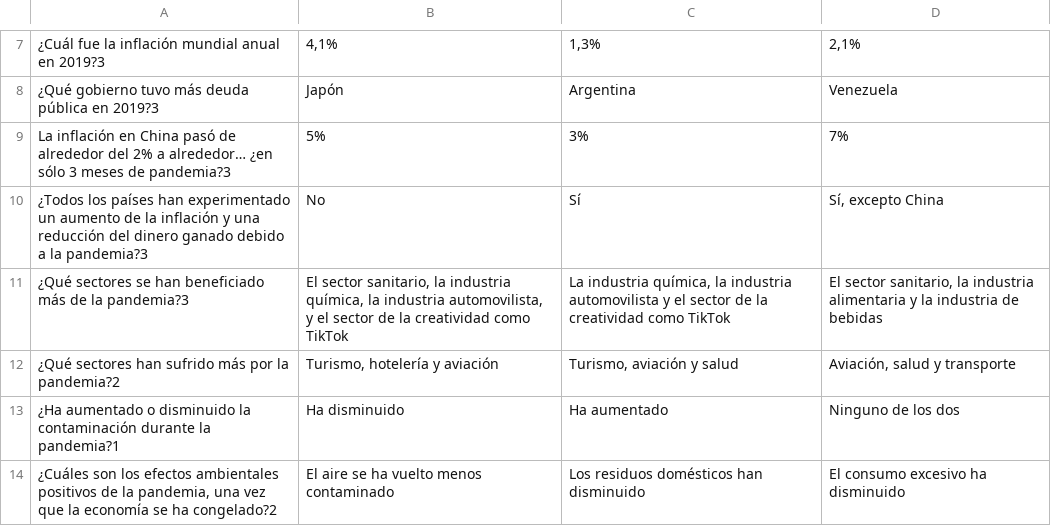
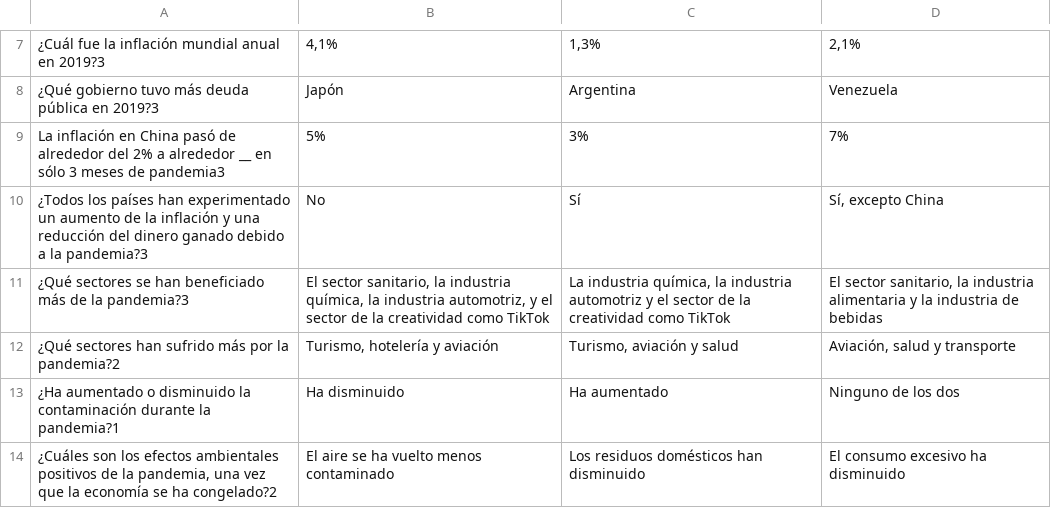
Before and after one commit to gaspypm/test-coronavirus, a CSV file: questions/bank_es.csv, drawn as a sheet; only a part is shown, gaps mark what is left out; the diff names each change by its address in the sheet, - before the commit and + after, or states it on an @@ line.

```diff
--- a/questions/bank_es.csv
+++ b/questions/bank_es.csv
-A9: …2% a alrededor… ¿en sólo 3 meses de pandemia?3
+A9: …2% a alrededor __ en sólo 3 meses de pandemia3
-B11: …la industria automovilista, y el…
+B11: …la industria automotriz, y el…
-C11: …la industria automovilista y el…
+C11: …la industria automotriz y el…
```
Also changed, not shown: questions/home_fr.csv, questions/pharmacy_es.csv, 14 other files.
